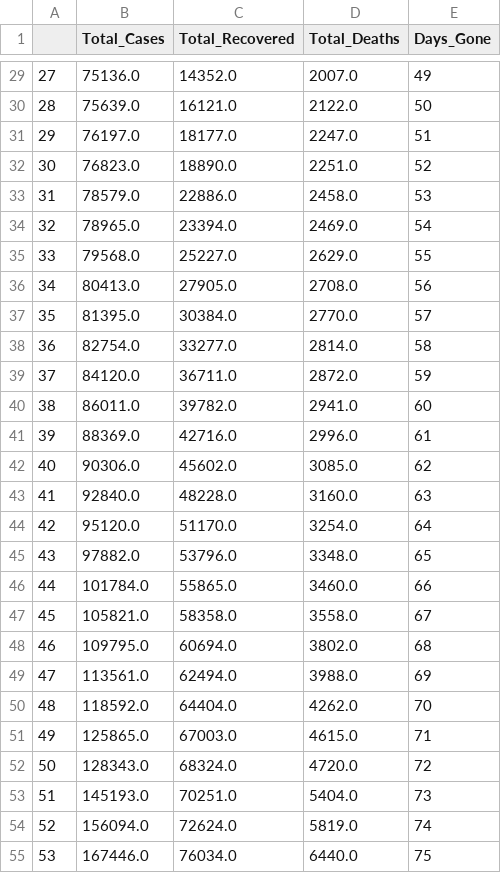
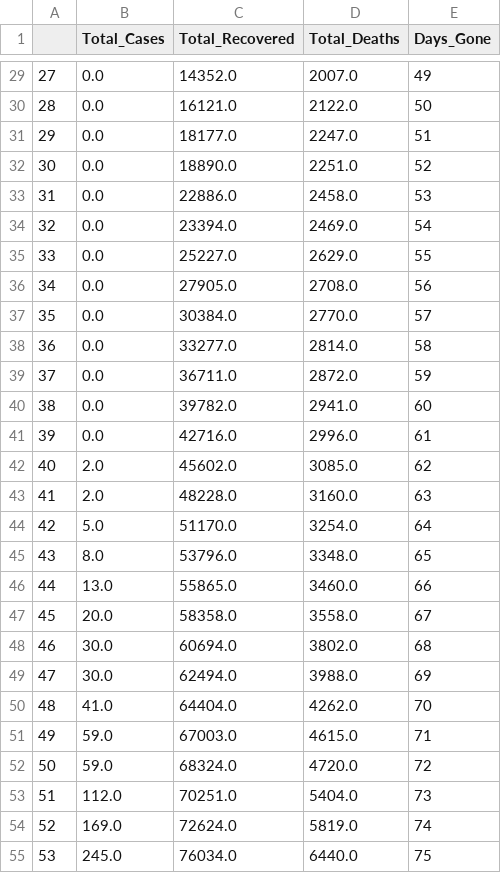
Before and after one commit to jpbsa98/Corona-Virus, a CSV file: Dados/new_dataset.csv, drawn as a sheet; only a part is shown, gaps mark what is left out; the diff covers the shown part only.

```diff
--- a/Dados/new_dataset.csv
+++ b/Dados/new_dataset.csv
@@ -29,27 +29,27 @@
-27,75136.0,14352.0,2007.0,49
-28,75639.0,16121.0,2122.0,50
-29,76197.0,18177.0,2247.0,51
-30,76823.0,18890.0,2251.0,52
-31,78579.0,22886.0,2458.0,53
-32,78965.0,23394.0,2469.0,54
-33,79568.0,25227.0,2629.0,55
-34,80413.0,27905.0,2708.0,56
-35,81395.0,30384.0,2770.0,57
-36,82754.0,33277.0,2814.0,58
-37,84120.0,36711.0,2872.0,59
-38,86011.0,39782.0,2941.0,60
-39,88369.0,42716.0,2996.0,61
-40,90306.0,45602.0,3085.0,62
-41,92840.0,48228.0,3160.0,63
-42,95120.0,51170.0,3254.0,64
-43,97882.0,53796.0,3348.0,65
-44,101784.0,55865.0,3460.0,66
-45,105821.0,58358.0,3558.0,67
-46,109795.0,60694.0,3802.0,68
-47,113561.0,62494.0,3988.0,69
-48,118592.0,64404.0,4262.0,70
-49,125865.0,67003.0,4615.0,71
-50,128343.0,68324.0,4720.0,72
-51,145193.0,70251.0,5404.0,73
-52,156094.0,72624.0,5819.0,74
-53,167446.0,76034.0,6440.0,75
+27,0.0,14352.0,2007.0,49
+28,0.0,16121.0,2122.0,50
+29,0.0,18177.0,2247.0,51
+30,0.0,18890.0,2251.0,52
+31,0.0,22886.0,2458.0,53
+32,0.0,23394.0,2469.0,54
+33,0.0,25227.0,2629.0,55
+34,0.0,27905.0,2708.0,56
+35,0.0,30384.0,2770.0,57
+36,0.0,33277.0,2814.0,58
+37,0.0,36711.0,2872.0,59
+38,0.0,39782.0,2941.0,60
+39,0.0,42716.0,2996.0,61
+40,2.0,45602.0,3085.0,62
+41,2.0,48228.0,3160.0,63
+42,5.0,51170.0,3254.0,64
+43,8.0,53796.0,3348.0,65
+44,13.0,55865.0,3460.0,66
+45,20.0,58358.0,3558.0,67
+46,30.0,60694.0,3802.0,68
+47,30.0,62494.0,3988.0,69
+48,41.0,64404.0,4262.0,70
+49,59.0,67003.0,4615.0,71
+50,59.0,68324.0,4720.0,72
+51,112.0,70251.0,5404.0,73
+52,169.0,72624.0,5819.0,74
+53,245.0,76034.0,6440.0,75
```
Also changed, not shown: 3 added rows, 1 removed row and 34 edited cells elsewhere in this file, 4 other files.
